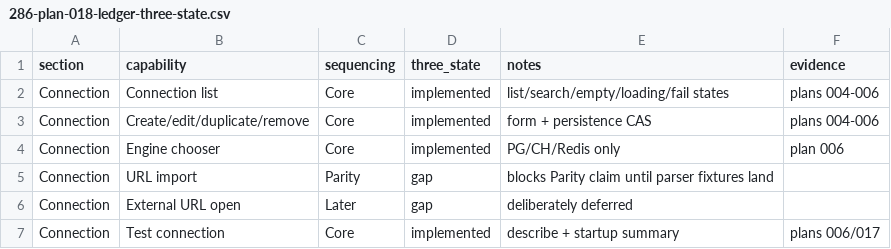
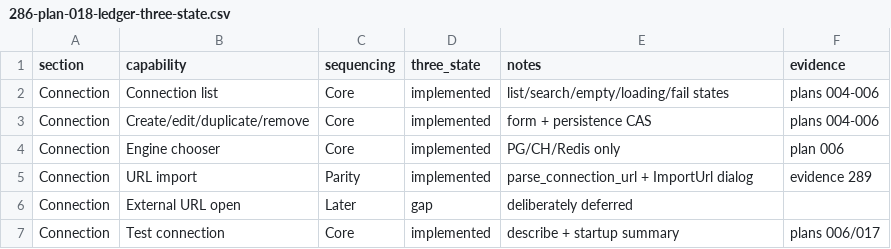
Before and after one commit to tailrocks/tablerock, a CSV file: docs/evidence/delivery/286-plan-018-ledger-three-state.csv, drawn as a sheet; only a part is shown.

Commit message:
feat(core,tui): connection URL import into reviewable editor draft
Parse postgres/redis/clickhouse URLs with percent-decode, TLS query
flags, and redacted Debug. ImportUrl action pastes into the form for
review before test/connect.

Evidence: docs/evidence/delivery/289-plan-018-url-import.md

Co-authored-by: Grok <grok@x.ai>
Signed-off-by: Alexey Zhokhov <alexey@zhokhov.com>

```diff
--- a/docs/evidence/delivery/286-plan-018-ledger-three-state.csv
+++ b/docs/evidence/delivery/286-plan-018-ledger-three-state.csv
@@ -4,3 +4,3 @@ Connection,Create/edit/duplicate/remove,Core,implemented,form + persistence CAS,
 Connection,Engine chooser,Core,implemented,PG/CH/Redis only,plan 006
-Connection,URL import,Parity,gap,blocks Parity claim until parser fixtures land,
+Connection,URL import,Parity,implemented,parse_connection_url + ImportUrl dialog,evidence 289
 Connection,External URL open,Later,gap,deliberately deferred,
```
Also changed, not shown: 8 other files.
